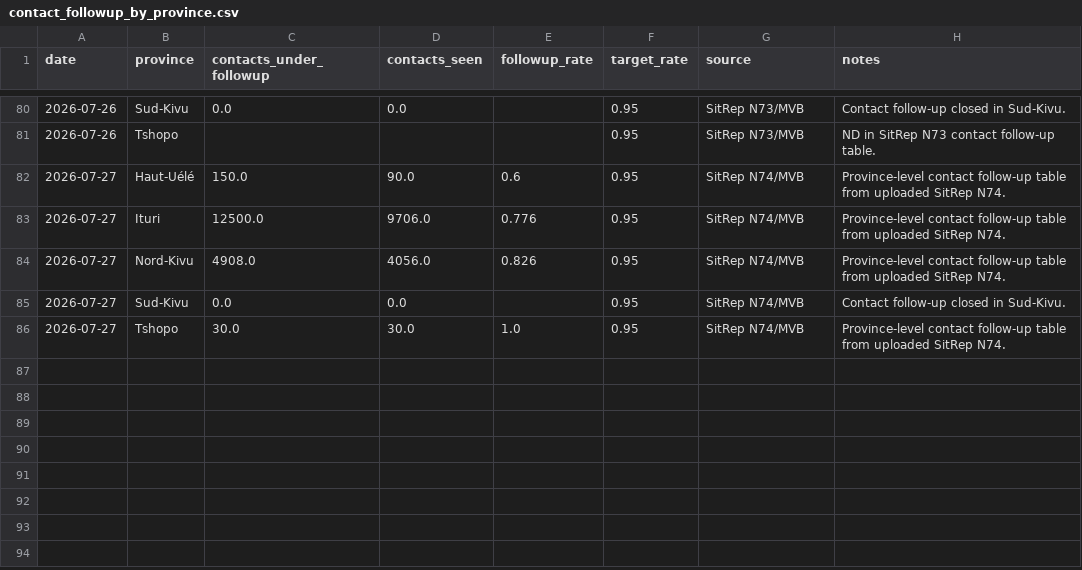
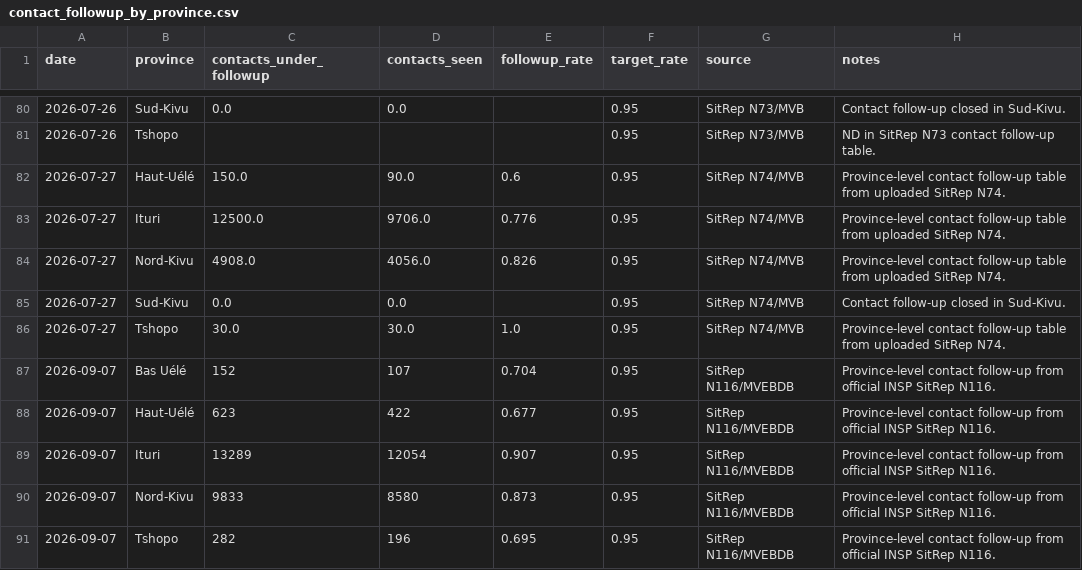
Before and after one commit to mosuzuki/drc_mobility, a CSV file: data/contact_followup_by_province.csv, drawn as a sheet; only a part is shown, gaps mark what is left out; the diff names each change by its address in the sheet, - before the commit and + after, or states it on an @@ line.

```diff
--- a/data/contact_followup_by_province.csv
+++ b/data/contact_followup_by_province.csv
+row 87: 2026-09-07 | Bas Uélé | 152 | 107 | 0.704 | 0.95 | SitRep N116/MVEBDB | Province-level contact follow-up from official INSP SitRep N116.
+row 88: 2026-09-07 | Haut-Uélé | 623 | 422 | 0.677 | 0.95 | SitRep N116/MVEBDB | Province-level contact follow-up from official INSP SitRep N116.
+row 89: 2026-09-07 | Ituri | 13289 | 12054 | 0.907 | 0.95 | SitRep N116/MVEBDB | Province-level contact follow-up from official INSP SitRep N116.
+row 90: 2026-09-07 | Nord-Kivu | 9833 | 8580 | 0.873 | 0.95 | SitRep N116/MVEBDB | Province-level contact follow-up from official INSP SitRep N116.
+row 91: 2026-09-07 | Tshopo | 282 | 196 | 0.695 | 0.95 | SitRep N116/MVEBDB | Province-level contact follow-up from official INSP SitRep N116.
```
Also changed, not shown: data/ai_sitrep_summary.csv, data/cfr_estimates.csv, 20 other files.
